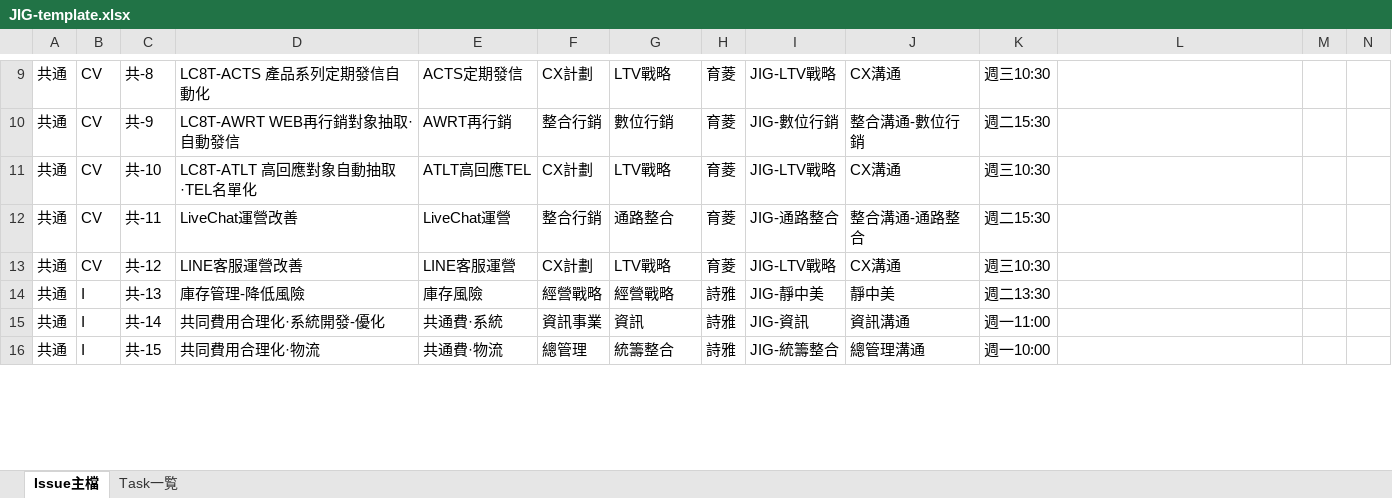
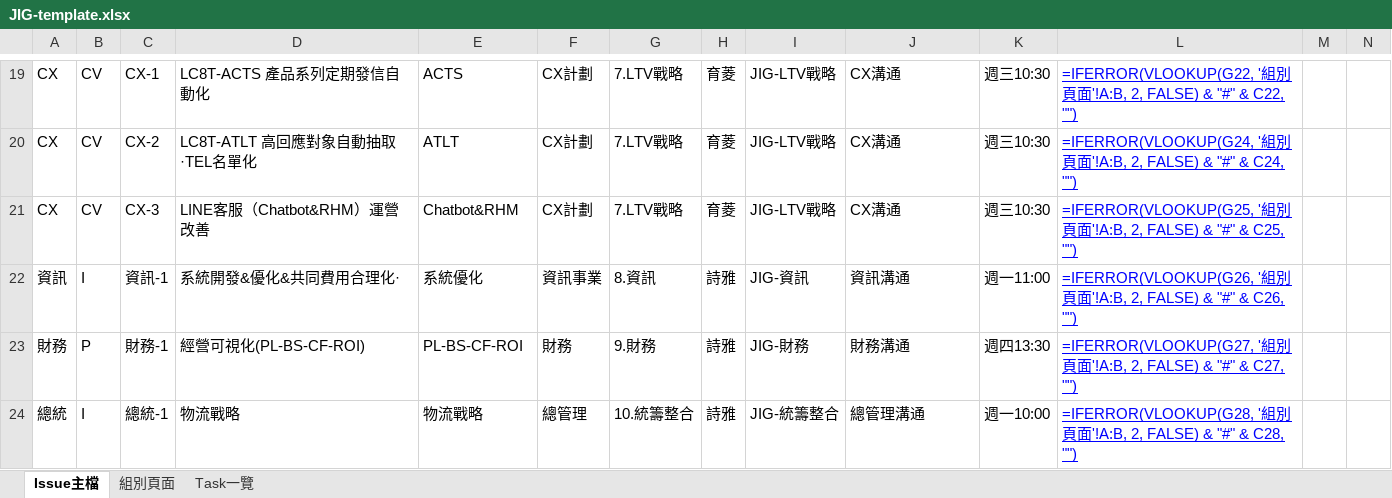
Before and after one commit to benesse-lc8t/JIG-Issues-master, an Excel workbook: JIG-template.xlsx, sheet Issue主檔, drawn as a sheet; only a part is shown, gaps mark what is left out; values as stored, in another font and other column widths than the file's, no borders; formulas without a stored value are shown as written; conditional formats not drawn; removed rows and columns are numbered as before the commit, all else as after; rows hold the shown columns only; the diff covers the shown part only; the diff names each change by its address in the sheet, - before the commit and + after, or states it on an @@ line.

```diff
--- a/JIG-template.xlsx (sheet Issue主檔)
+++ b/JIG-template.xlsx (sheet Issue主檔)
-sheet tab: Task一覧
+sheet tab: 組別頁面
+sheet tab: Task一覽
-A19: 共通
+A19: CX
-C19: 共-8
+C19: CX-1
-E19: ACTS定期發信
+E19: ACTS
-G19: LTV戰略
+G19: 7.LTV戰略
-L19: (empty)
+L19: =IFERROR(VLOOKUP(G22, '組別頁面'!A:B, 2, FALSE) & "#" & C22, "")
-row 10: 共通 | CV | 共-9 | LC8T-AWRT WEB再行銷對象抽取·自動發信 | AWRT再行銷 | 整合行銷 | 數位行銷 | 育菱 | JIG-數位行銷 | 整合溝通-數位行銷 | 週二15:30
-A20: 共通
+A20: CX
-C20: 共-10
+C20: CX-2
-E20: ATLT高回應TEL
+E20: ATLT
-G20: LTV戰略
+G20: 7.LTV戰略
-L20: (empty)
+L20: =IFERROR(VLOOKUP(G24, '組別頁面'!A:B, 2, FALSE) & "#" & C24, "")
-row 12: 共通 | CV | 共-11 | LiveChat運營改善 | LiveChat運營 | 整合行銷 | 通路整合 | 育菱 | JIG-通路整合 | 整合溝通-通路整合 | 週二15:30
-A21: 共通
+A21: CX
-C21: 共-12
+C21: CX-3
-D21: LINE客服運營改善
+D21: LINE客服（Chatbot&RHM）運營改善
-E21: LINE客服運營
+E21: Chatbot&RHM
-G21: LTV戰略
+G21: 7.LTV戰略
-L21: (empty)
+L21: =IFERROR(VLOOKUP(G25, '組別頁面'!A:B, 2, FALSE) & "#" & C25, "")
-row 14: 共通 | I | 共-13 | 庫存管理-降低風險 | 庫存風險 | 經營戰略 | 經營戰略 | 詩雅 | JIG-靜中美 | 靜中美 | 週二13:30
-A22: 共通
+A22: 資訊
-C22: 共-14
+C22: 資訊-1
-D22: 共同費用合理化·系統開發-優化
+D22: 系統開發&優化&共同費用合理化·
-E22: 共通費·系統
+E22: 系統優化
-G22: 資訊
+G22: 8.資訊
-L22: (empty)
+L22: =IFERROR(VLOOKUP(G26, '組別頁面'!A:B, 2, FALSE) & "#" & C26, "")
+row 23: 財務 | P | 財務-1 | 經營可視化(PL-BS-CF-ROI) | PL-BS-CF-ROI | 財務 | 9.財務 | 詩雅 | JIG-財務 | 財務溝通 | 週四13:30 | =IFERROR(VLOOKUP(G27, '組別頁面'!A:B, 2, FALSE) & "#" & C27, "")
-A24: 共通
+A24: 總統
-C24: 共-15
+C24: 總統-1
-D24: 共同費用合理化·物流
+D24: 物流戰略
-E24: 共通費·物流
+E24: 物流戰略
-G24: 統籌整合
+G24: 10.統籌整合
-L24: (empty)
+L24: =IFERROR(VLOOKUP(G28, '組別頁面'!A:B, 2, FALSE) & "#" & C28, "")
```
Also changed, not shown: 22 added rows, 36 removed rows, 34 edited cells and cell formats elsewhere in this sheet, sheet 組別頁面, 6 other files.
